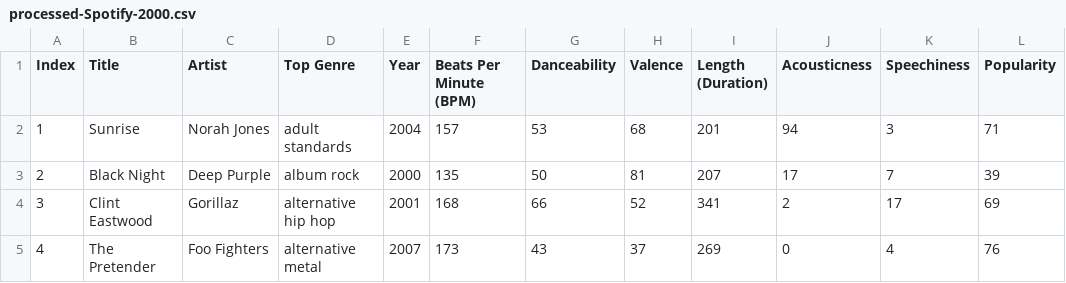
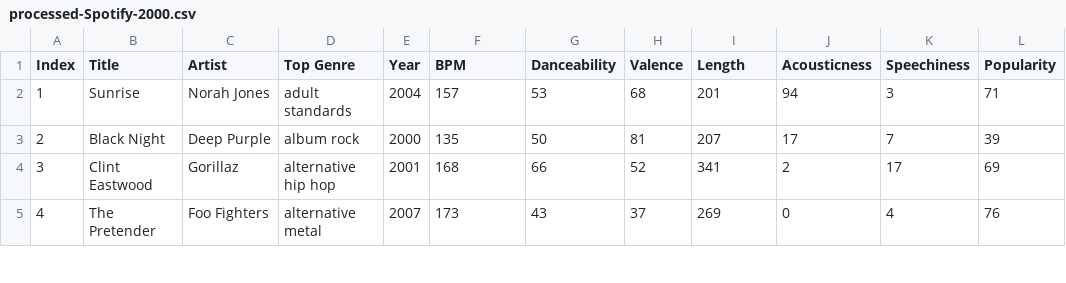
Before and after one commit to emmakjel/visualization, a CSV file: processed-Spotify-2000.csv, drawn as a sheet; only a part is shown; the diff names each change by its address in the sheet, - before the commit and + after, or states it on an @@ line.

```diff
--- a/processed-Spotify-2000.csv
+++ b/processed-Spotify-2000.csv
-F1: Beats Per Minute (BPM)
+F1: BPM
-I1: Length (Duration)
+I1: Length
```
Also changed, not shown: processed-average-per-decade.csv, 5 other files.
